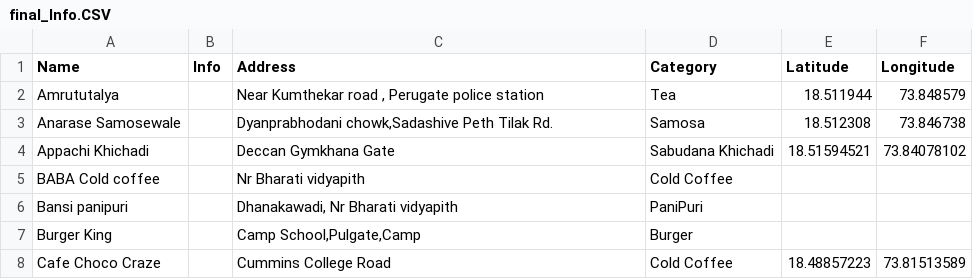
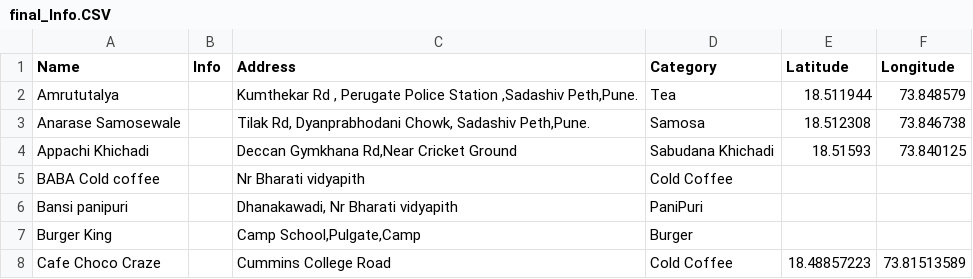
Before and after one commit to sj6257/Streetfood, a CSV file: final_Info.CSV, drawn as a sheet; only a part is shown.

Commit message:
updated some info

```diff
--- a/final_Info.CSV
+++ b/final_Info.CSV
@@ -1,5 +1,5 @@
 Name,Info,Address,Category,Latitude,Longitude
-Amrututalya,,"Near Kumthekar road , Perugate police station",Tea,18.511944,73.848579
-Anarase Samosewale,,"Dyanprabhodani chowk,Sadashive Peth Tilak Rd.",Samosa,18.512308,73.846738
-Appachi Khichadi,,Deccan Gymkhana Gate,Sabudana Khichadi,18.51594521,73.84078102
+Amrututalya,,"Kumthekar Rd , Perugate Police Station ,Sadashiv Peth,Pune.",Tea,18.511944,73.848579
+Anarase Samosewale,,"Tilak Rd, Dyanprabhodani Chowk, Sadashiv Peth,Pune.",Samosa,18.512308,73.846738
+Appachi Khichadi,,"Deccan Gymkhana Rd,Near Cricket Ground",Sabudana Khichadi,18.51593,73.840125
 BABA Cold coffee,,Nr Bharati vidyapith,Cold Coffee,,
```
